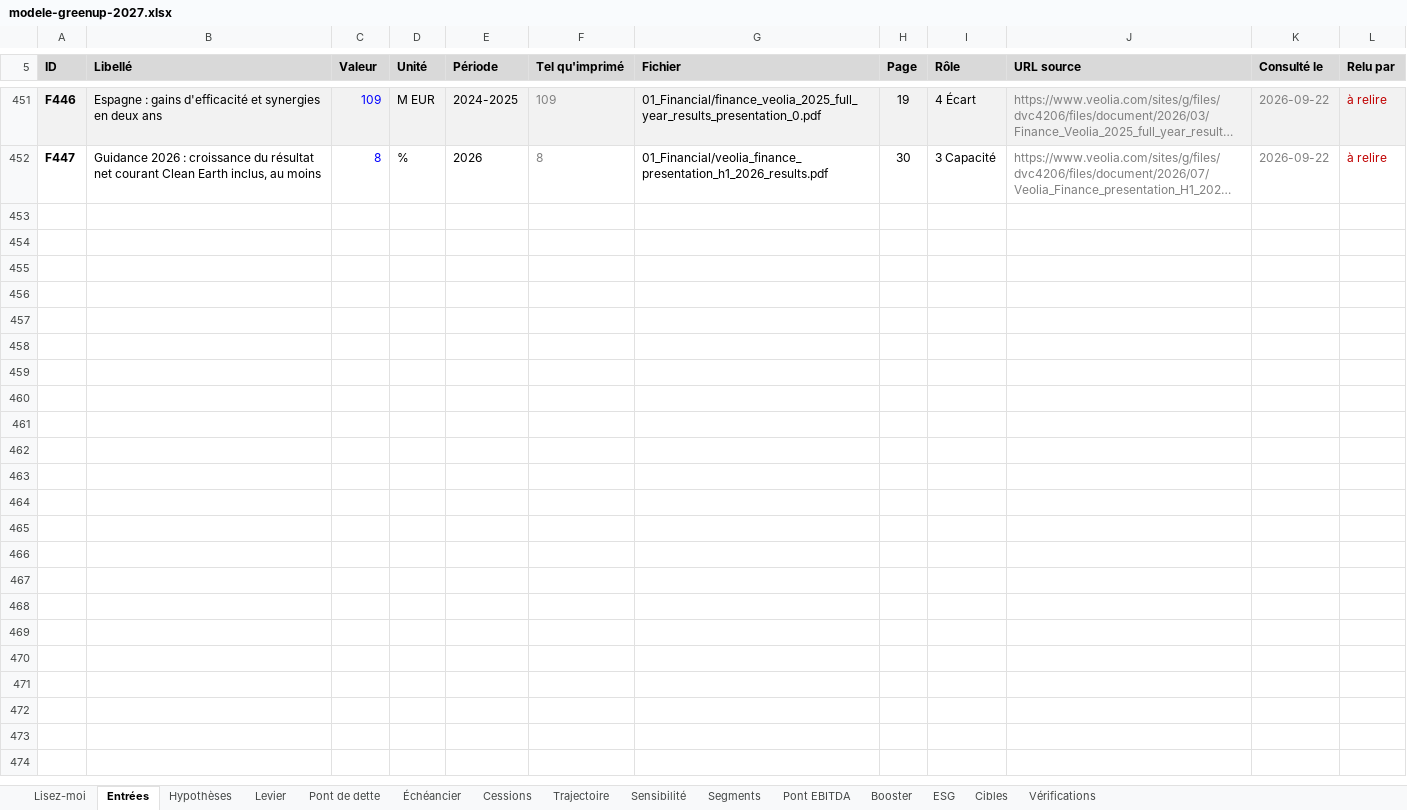
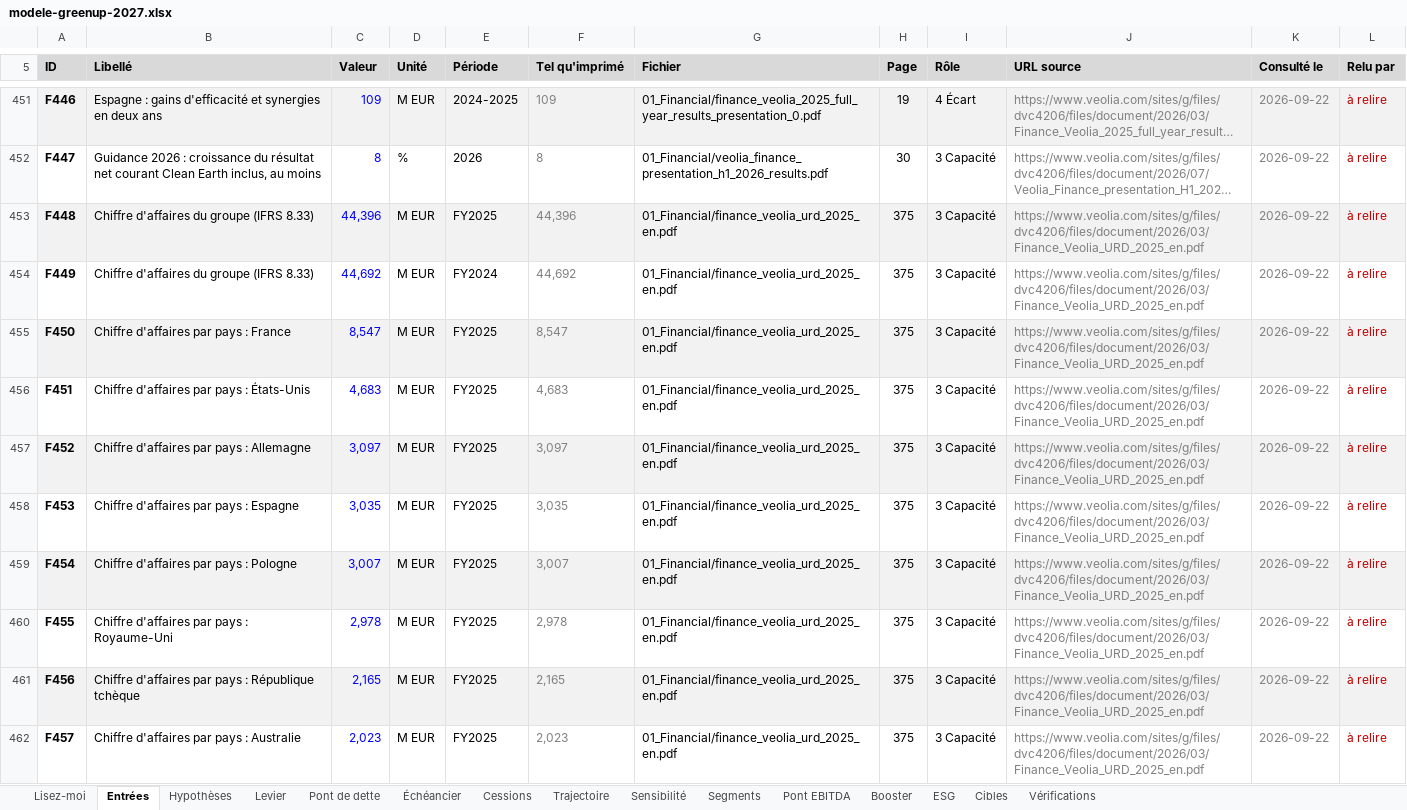
Before and after one commit to PurpleGuys/VPS-dataroom-lecture-seule-, an Excel workbook: 08_Livrables/modele-greenup-2027.xlsx, sheet Entrées, drawn as a sheet; only a part is shown, gaps mark what is left out; long unchanged cells end in …; values as stored, in another font and other column widths than the file's, no borders; charts and pictures not drawn; the diff covers the shown part only; the diff names each change by its address in the sheet, - before the commit and + after, or states it on an @@ line.

```diff
--- a/08_Livrables/modele-greenup-2027.xlsx (sheet Entrées)
+++ b/08_Livrables/modele-greenup-2027.xlsx (sheet Entrées)
+row 453: F448 | Chiffre d'affaires du groupe (IFRS 8.33) | 44,396 | M EUR | FY2025 | 44,396 | 01_Financial/finance_veolia_urd_2025_en.pdf | 375 | 3 Capacité | https://www.veolia.com/sites/g/files/dvc4206/files/document/2026/03/Finance_Veolia_URD_2025_en.pdf | 2026-09-22 | à relire
+row 454: F449 | Chiffre d'affaires du groupe (IFRS 8.33) | 44,692 | M EUR | FY2024 | 44,692 | 01_Financial/finance_veolia_urd_2025_en.pdf | 375 | 3 Capacité | https://www.veolia.com/sites/g/files/dvc4206/files/document/2026/03/Finance_Veolia_URD_2025_en.pdf | 2026-09-22 | à relire
+row 455: F450 | Chiffre d'affaires par pays : France | 8,547 | M EUR | FY2025 | 8,547 | 01_Financial/finance_veolia_urd_2025_en.pdf | 375 | 3 Capacité | https://www.veolia.com/sites/g/files/dvc4206/files/document/2026/03/Finance_Veolia_URD_2025_en.pdf | 2026-09-22 | à relire
+row 456: F451 | Chiffre d'affaires par pays : États-Unis | 4,683 | M EUR | FY2025 | 4,683 | 01_Financial/finance_veolia_urd_2025_en.pdf | 375 | 3 Capacité | https://www.veolia.com/sites/g/files/dvc4206/files/document/2026/03/Finance_Veolia_URD_2025_en.pdf | 2026-09-22 | à relire
+row 457: F452 | Chiffre d'affaires par pays : Allemagne | 3,097 | M EUR | FY2025 | 3,097 | 01_Financial/finance_veolia_urd_2025_en.pdf | 375 | 3 Capacité | https://www.veolia.com/sites/g/files/dvc4206/files/document/2026/03/Finance_Veolia_URD_2025_en.pdf | 2026-09-22 | à relire
+row 458: F453 | Chiffre d'affaires par pays : Espagne | 3,035 | M EUR | FY2025 | 3,035 | 01_Financial/finance_veolia_urd_2025_en.pdf | 375 | 3 Capacité | https://www.veolia.com/sites/g/files/dvc4206/files/document/2026/03/Finance_Veolia_URD_2025_en.pdf | 2026-09-22 | à relire
+row 459: F454 | Chiffre d'affaires par pays : Pologne | 3,007 | M EUR | FY2025 | 3,007 | 01_Financial/finance_veolia_urd_2025_en.pdf | 375 | 3 Capacité | https://www.veolia.com/sites/g/files/dvc4206/files/document/2026/03/Finance_Veolia_URD_2025_en.pdf | 2026-09-22 | à relire
+row 460: F455 | Chiffre d'affaires par pays : Royaume-Uni | 2,978 | M EUR | FY2025 | 2,978 | 01_Financial/finance_veolia_urd_2025_en.pdf | 375 | 3 Capacité | https://www.veolia.com/sites/g/files/dvc4206/files/document/2026/03/Finance_Veolia_URD_2025_en.pdf | 2026-09-22 | à relire
+row 461: F456 | Chiffre d'affaires par pays : République tchèque | 2,165 | M EUR | FY2025 | 2,165 | 01_Financial/finance_veolia_urd_2025_en.pdf | 375 | 3 Capacité | https://www.veolia.com/sites/g/files/dvc4206/files/document/2026/03/Finance_Veolia_URD_2025_en.pdf | 2026-09-22 | à relire
+row 462: F457 | Chiffre d'affaires par pays : Australie | 2,023 | M EUR | FY2025 | 2,023 | 01_Financial/finance_veolia_urd_2025_en.pdf | 375 | 3 Capacité | https://www.veolia.com/sites/g/files/dvc4206/files/document/2026/03/Finance_Veolia_URD_2025_en.pdf | 2026-09-22 | à relire
```
Also changed, not shown: 13 added rows elsewhere in this sheet, sheet Cessions, sheet Vérifications, sheet Lisez-moi, formulas that keep their value, charts or pictures, 6 other files.
